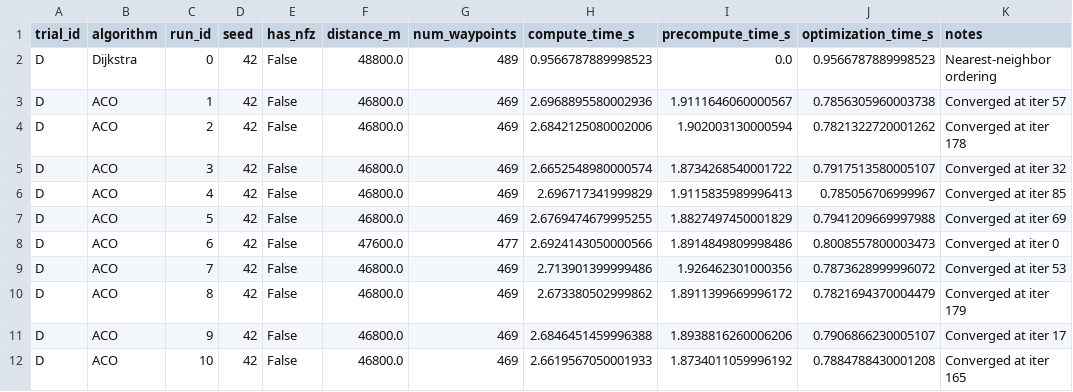
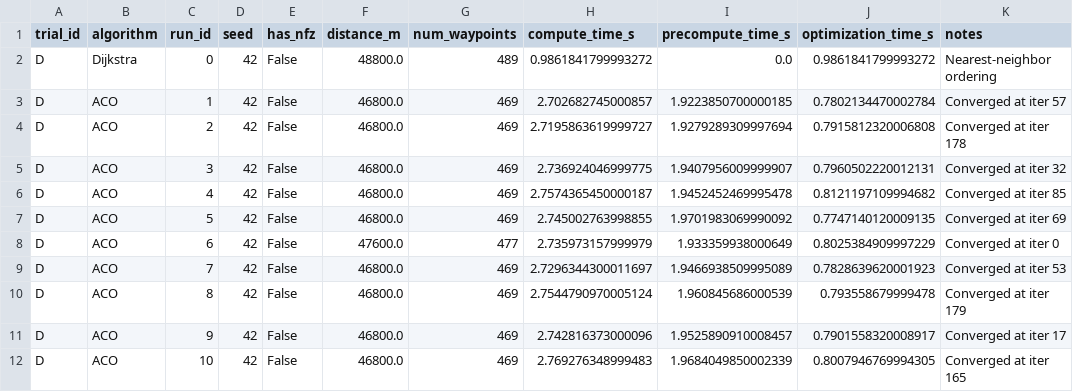
Before and after one commit to rare1yhuman/ACO_Experiment, a CSV file: drone_routing_experiment/results/trial_D_seed42/metrics.csv, drawn as a sheet; only a part is shown; the diff covers the shown part only.

```diff
--- a/drone_routing_experiment/results/trial_D_seed42/metrics.csv
+++ b/drone_routing_experiment/results/trial_D_seed42/metrics.csv
@@ -1,12 +1,12 @@
 trial_id,algorithm,run_id,seed,has_nfz,distance_m,num_waypoints,compute_time_s,precompute_time_s,optimization_time_s,notes
-D,Dijkstra,0,42,False,48800.0,489,0.9566787889998523,0.0,0.9566787889998523,Nearest-neighbor ordering
-D,ACO,1,42,False,46800.0,469,2.6968895580002936,1.9111646060000567,0.7856305960003738,Converged at iter 57
-D,ACO,2,42,False,46800.0,469,2.6842125080002006,1.902003130000594,0.7821322720001262,Converged at iter 178
-D,ACO,3,42,False,46800.0,469,2.6652548980000574,1.8734268540001722,0.7917513580005107,Converged at iter 32
-D,ACO,4,42,False,46800.0,469,2.696717341999829,1.9115835989996413,0.785056706999967,Converged at iter 85
-D,ACO,5,42,False,46800.0,469,2.6769474679995255,1.8827497450001829,0.7941209669997988,Converged at iter 69
-D,ACO,6,42,False,47600.0,477,2.6924143050000566,1.8914849809998486,0.8008557800003473,Converged at iter 0
-D,ACO,7,42,False,46800.0,469,2.713901399999486,1.926462301000356,0.7873628999996072,Converged at iter 53
-D,ACO,8,42,False,46800.0,469,2.673380502999862,1.8911399669996172,0.7821694370004479,Converged at iter 179
-D,ACO,9,42,False,46800.0,469,2.6846451459996388,1.8938816260006206,0.7906866230005107,Converged at iter 17
-D,ACO,10,42,False,46800.0,469,2.6619567050001933,1.8734011059996192,0.7884788430001208,Converged at iter 165
+D,Dijkstra,0,42,False,48800.0,489,0.9861841799993272,0.0,0.9861841799993272,Nearest-neighbor ordering
+D,ACO,1,42,False,46800.0,469,2.702682745000857,1.9223850700000185,0.7802134470002784,Converged at iter 57
+D,ACO,2,42,False,46800.0,469,2.7195863619999727,1.9279289309997694,0.7915812320006808,Converged at iter 178
+D,ACO,3,42,False,46800.0,469,2.736924046999775,1.9407956009999907,0.7960502220012131,Converged at iter 32
+D,ACO,4,42,False,46800.0,469,2.7574365450000187,1.9452452469995478,0.8121197109994682,Converged at iter 85
+D,ACO,5,42,False,46800.0,469,2.745002763998855,1.9701983069990092,0.7747140120009135,Converged at iter 69
+D,ACO,6,42,False,47600.0,477,2.735973157999979,1.933359938000649,0.8025384909997229,Converged at iter 0
+D,ACO,7,42,False,46800.0,469,2.7296344300011697,1.9466938509995089,0.7828639620001923,Converged at iter 53
+D,ACO,8,42,False,46800.0,469,2.7544790970005124,1.960845686000539,0.793558679999478,Converged at iter 179
+D,ACO,9,42,False,46800.0,469,2.742816373000096,1.9525890910008457,0.7901558320008917,Converged at iter 17
+D,ACO,10,42,False,46800.0,469,2.769276348999483,1.9684049850002339,0.8007946769994305,Converged at iter 165
```
Also changed, not shown: 10 removed rows elsewhere in this file, drone_routing_experiment/results/summary_table.csv, drone_routing_experiment/results/trial_A_seed42/metrics.csv, 18 other files.
